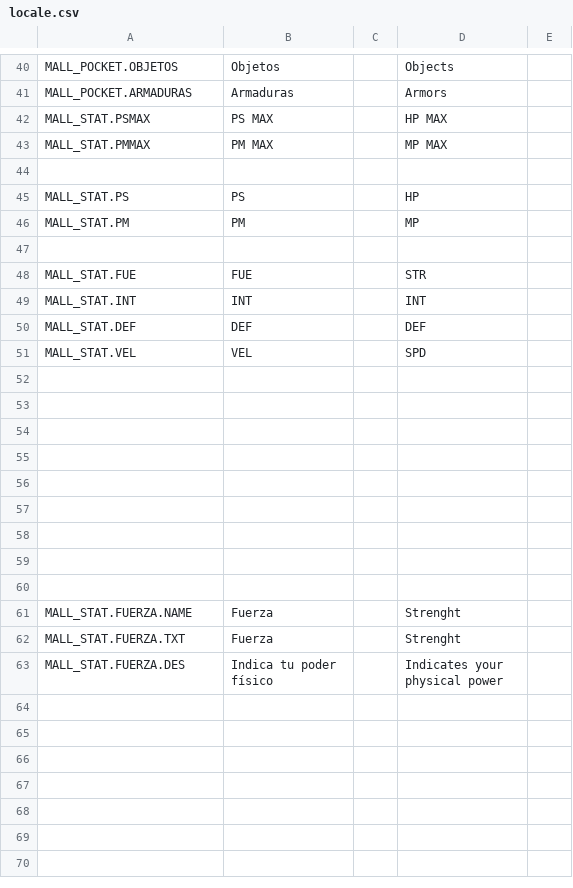
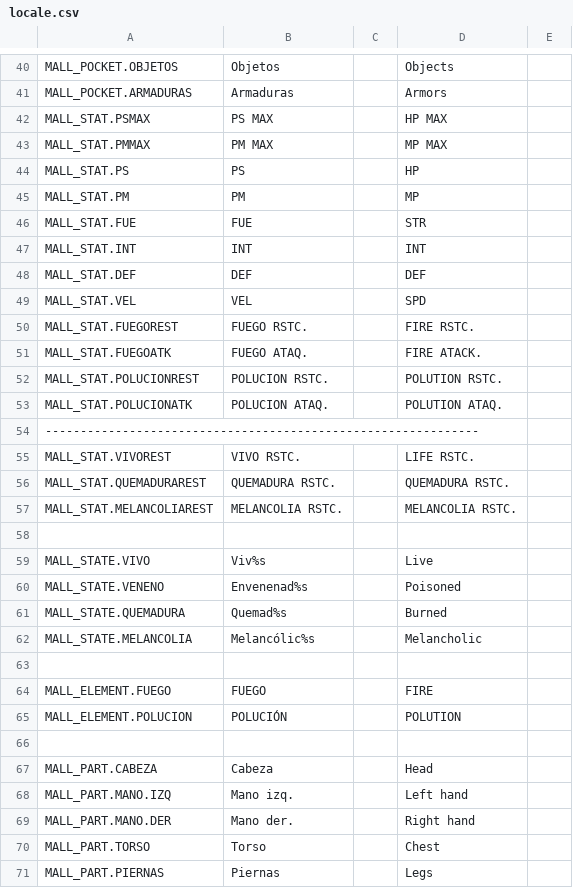
Before and after one commit to Totobal5/systemall, a CSV file: datafiles/locale.csv, drawn as a sheet; only a part is shown, gaps mark what is left out; the shorter side is filled out with more unchanged rows; removed rows and columns are numbered as before the commit, all else as after; the diff covers the shown part only; the diff names each change by its address in the sheet, - before the commit and + after, or states it on an @@ line.

```diff
--- a/datafiles/locale.csv
+++ b/datafiles/locale.csv
-row 44: (empty)
-row 47: (empty)
+row 50: MALL_STAT.FUEGOREST | FUEGO RSTC. |  | FIRE RSTC.
+row 51: MALL_STAT.FUEGOATK | FUEGO ATAQ. |  | FIRE ATACK.
+row 52: MALL_STAT.POLUCIONREST | POLUCION RSTC. |  | POLUTION RSTC.
+row 53: MALL_STAT.POLUCIONATK | POLUCION ATAQ. |  | POLUTION ATAQ.
+row 54: --------------------------------------------------------------
+row 55: MALL_STAT.VIVOREST | VIVO RSTC. |  | LIFE RSTC.
+row 56: MALL_STAT.QUEMADURAREST | QUEMADURA RSTC. |  | QUEMADURA RSTC.
+row 57: MALL_STAT.MELANCOLIAREST | MELANCOLIA RSTC. |  | MELANCOLIA RSTC.
+row 59: MALL_STATE.VIVO | Viv%s |  | Live
+row 60: MALL_STATE.VENENO | Envenenad%s |  | Poisoned
+row 61: MALL_STATE.QUEMADURA | Quemad%s |  | Burned
+row 62: MALL_STATE.MELANCOLIA | Melancólic%s |  | Melancholic
+row 64: MALL_ELEMENT.FUEGO | FUEGO |  | FIRE
+row 65: MALL_ELEMENT.POLUCION | POLUCIÓN |  | POLUTION
-row 67: (empty)
+row 67: MALL_PART.CABEZA | Cabeza |  | Head
-row 68: (empty)
+row 68: MALL_PART.MANO.IZQ | Mano izq. |  | Left hand
-row 69: (empty)
+row 69: MALL_PART.MANO.DER | Mano der. |  | Right hand
+row 70: MALL_PART.TORSO | Torso |  | Chest
+row 71: MALL_PART.PIERNAS | Piernas |  | Legs
```
Also changed, not shown: 1 added row elsewhere in this file, 6 other files.
